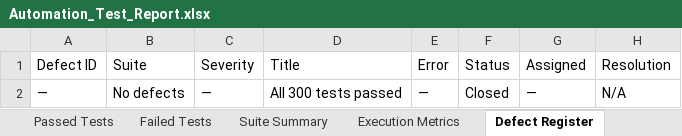
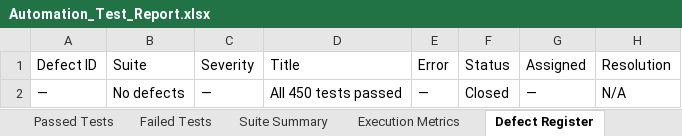
Before and after one commit to chaithika09/healthcare-platform, an Excel workbook: selenium-tests/reports/output/Automation_Test_Report.xlsx, sheet Defect Register, drawn as a sheet; values as stored, in another font and other column widths than the file's, no borders; the diff names each change by its address in the sheet, - before the commit and + after, or states it on an @@ line.

Commit message:
ci: update e2e.yml with 450 test cases per suite and matching artifact outputs

```diff
--- a/selenium-tests/reports/output/Automation_Test_Report.xlsx (sheet Defect Register)
+++ b/selenium-tests/reports/output/Automation_Test_Report.xlsx (sheet Defect Register)
-D2: All 300 tests passed
+D2: All 450 tests passed
```
Also changed, not shown: sheet All Test Cases, sheet Passed Tests, sheet Suite Summary, sheet Execution Metrics, selenium-tests/reports/output/E2E_Summary_Report.xlsx, selenium-tests/reports/output/Failed_Test_Cases.xlsx, 6 other files.
